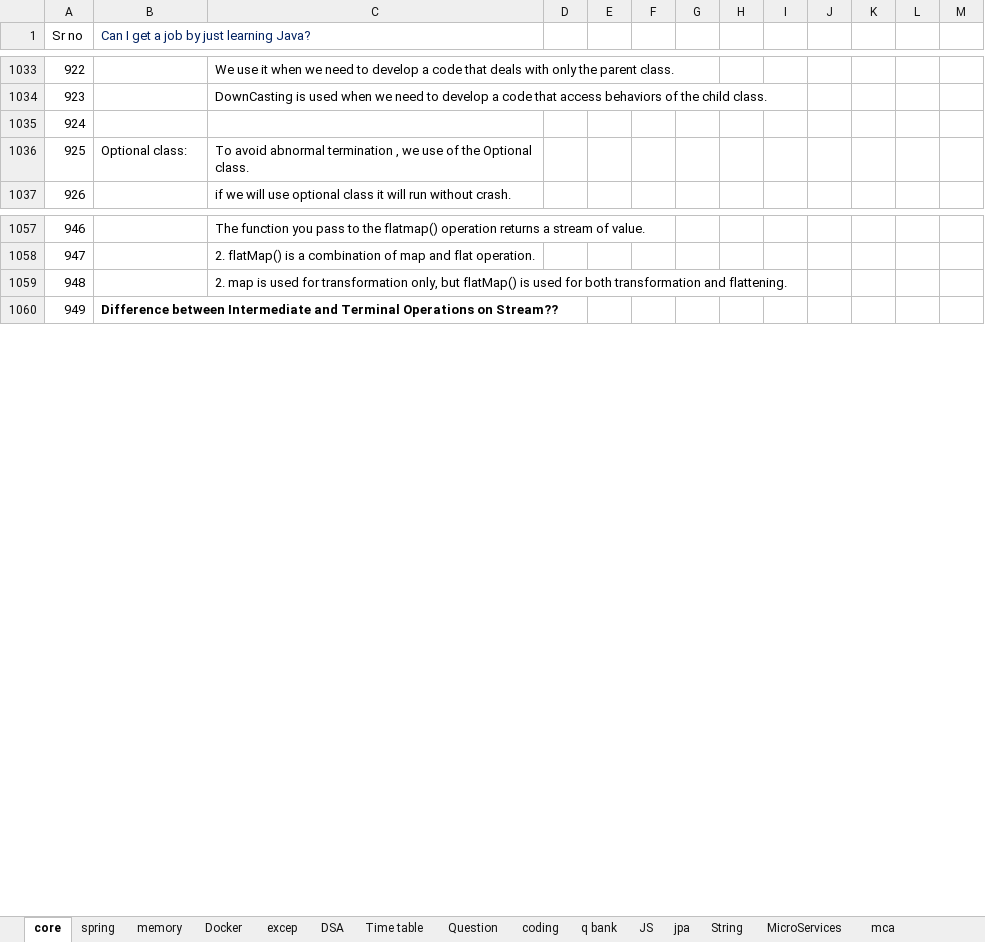
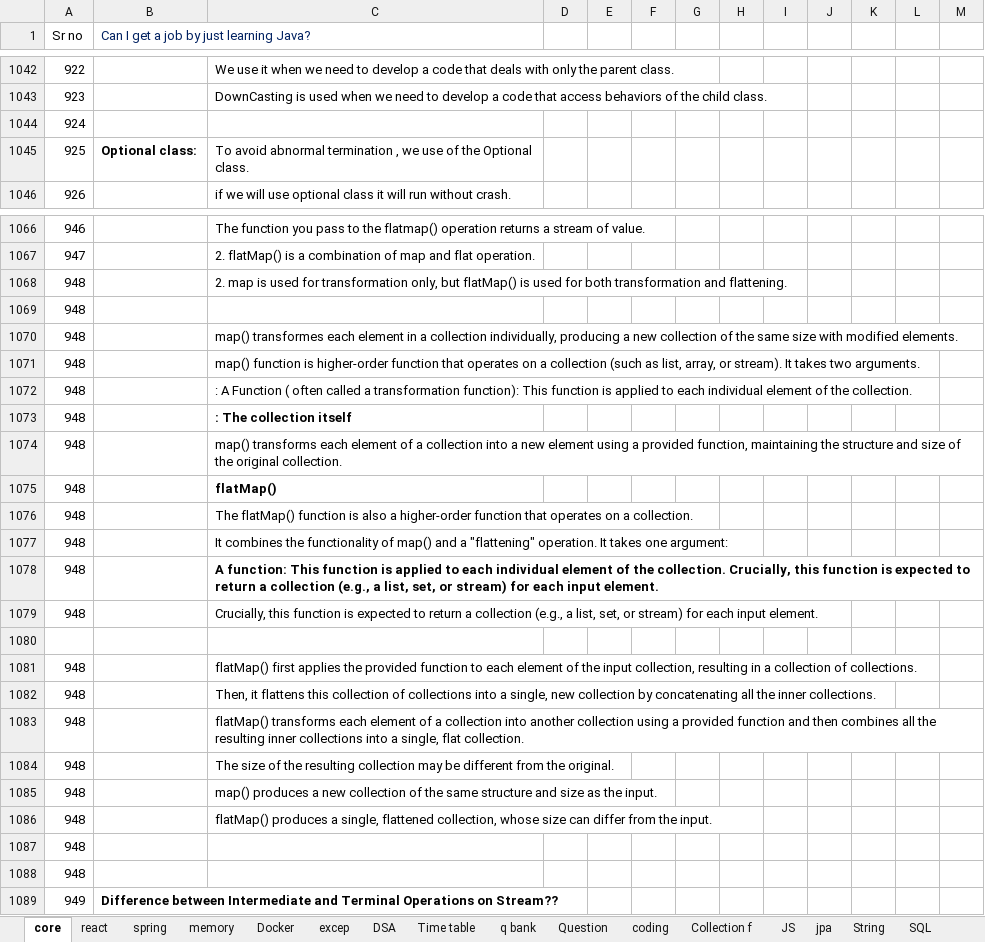
Before and after one commit to Birendra121/excel_docs_v2, an Excel workbook: PO2.xlsx, sheet core, drawn as a sheet; only a part is shown, gaps mark what is left out; values as stored, in another font and other column widths than the file's, no borders; addresses are those after the commit; the diff covers the shown part only; the diff names each change by its address in the sheet, - before the commit and + after, or states it on an @@ line.

```diff
--- a/PO2.xlsx (sheet core)
+++ b/PO2.xlsx (sheet core)
-sheet tab: mca
+sheet tab: SQL
+sheet tab: react
@@ sheet tab order changed: core | react | spring | memory | Docker | excep | DSA | Time table | q bank | Question | coding | Collection f | JS | jpa | String | SQL @@
-B1045 bold: off
+B1045 bold: on
+row 1069: 948
+row 1070: 948 |  | map() transformes each element in a collection individually, producing a new collection of the same size with modified elements.
+row 1071: 948 |  | map() function is higher-order function that operates on a collection (such as list, array, or stream). It takes two arguments.
+row 1072: 948 |  | : A Function ( often called a transformation function): This function is applied to each individual element of the collection.
+row 1073: 948 |  | : The collection itself
+row 1074: 948 |  | map() transforms each element of a collection into a new element using a provided function, maintaining the structure and size of the original collection.
+row 1075: 948 |  | flatMap()
+row 1076: 948 |  | The flatMap() function is also a higher-order function that operates on a collection.
+row 1077: 948 |  | It combines the functionality of map() and a "flattening" operation. It takes one argument:
+row 1078: 948 |  | A function: This function is applied to each individual element of the collection. Crucially, this function is expected to return a collection (e.g., a list, set, or stream) for each input element.
+row 1079: 948 |  | Crucially, this function is expected to return a collection (e.g., a list, set, or stream) for each input element.
+row 1080: (empty)
+row 1081: 948 |  | flatMap() first applies the provided function to each element of the input collection, resulting in a collection of collections.
+row 1082: 948 |  | Then, it flattens this collection of collections into a single, new collection by concatenating all the inner collections.
+row 1083: 948 |  | flatMap() transforms each element of a collection into another collection using a provided function and then combines all the resulting inner collections into a single, flat collection.
+row 1084: 948 |  | The size of the resulting collection may be different from the original.
+row 1085: 948 |  | map() produces a new collection of the same structure and size as the input.
+row 1086: 948 |  | flatMap() produces a single, flattened collection, whose size can differ from the input.
+row 1087: 948
+row 1088: 948
```
Also changed, not shown: 9 added rows, 1 edited cell and cell formats elsewhere in this sheet, sheet Question, sheet MicroServices, sheet SQL, sheet Collection f, sheet spring, sheet String, 3 more sheets, other sheet tabs, charts or pictures.
